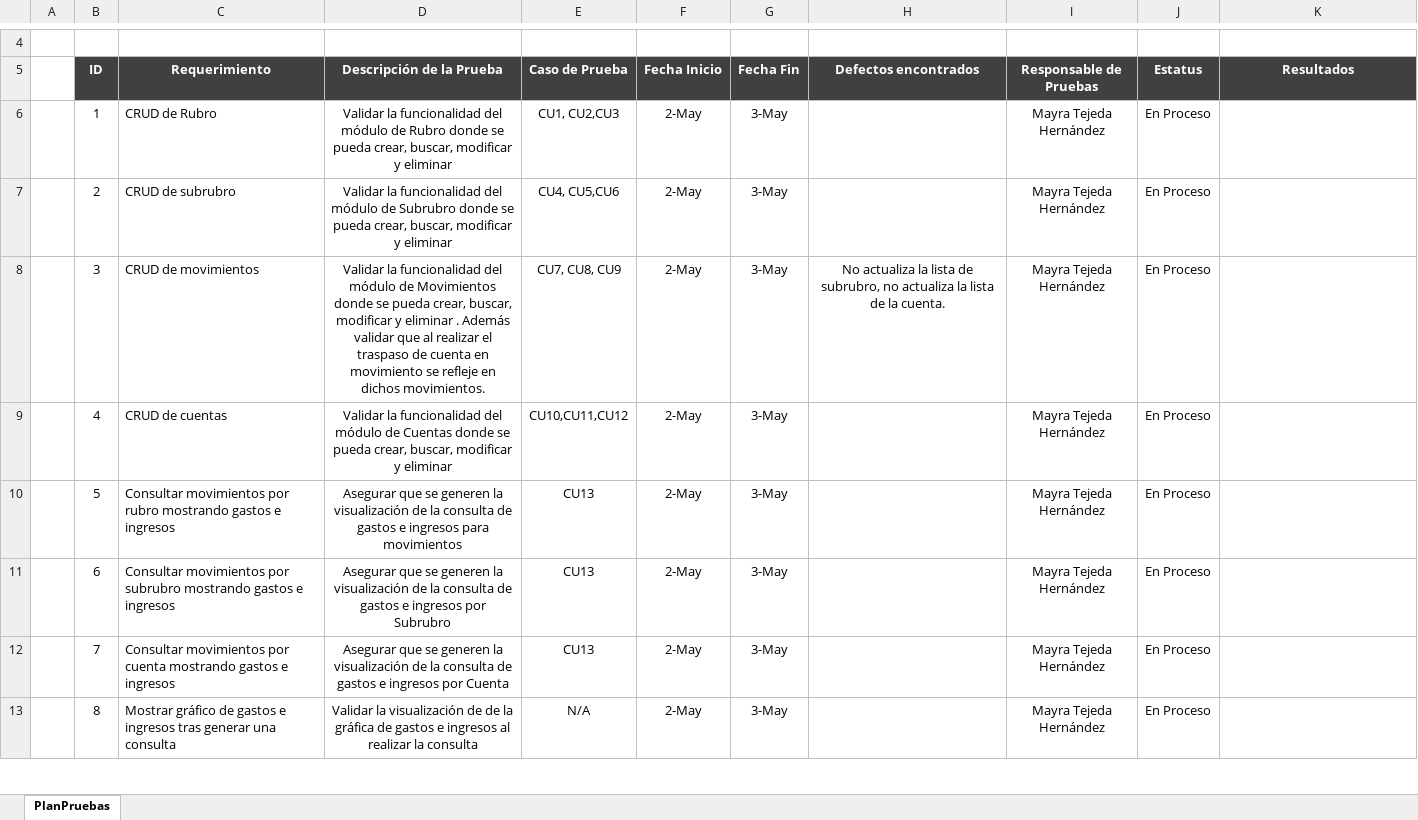
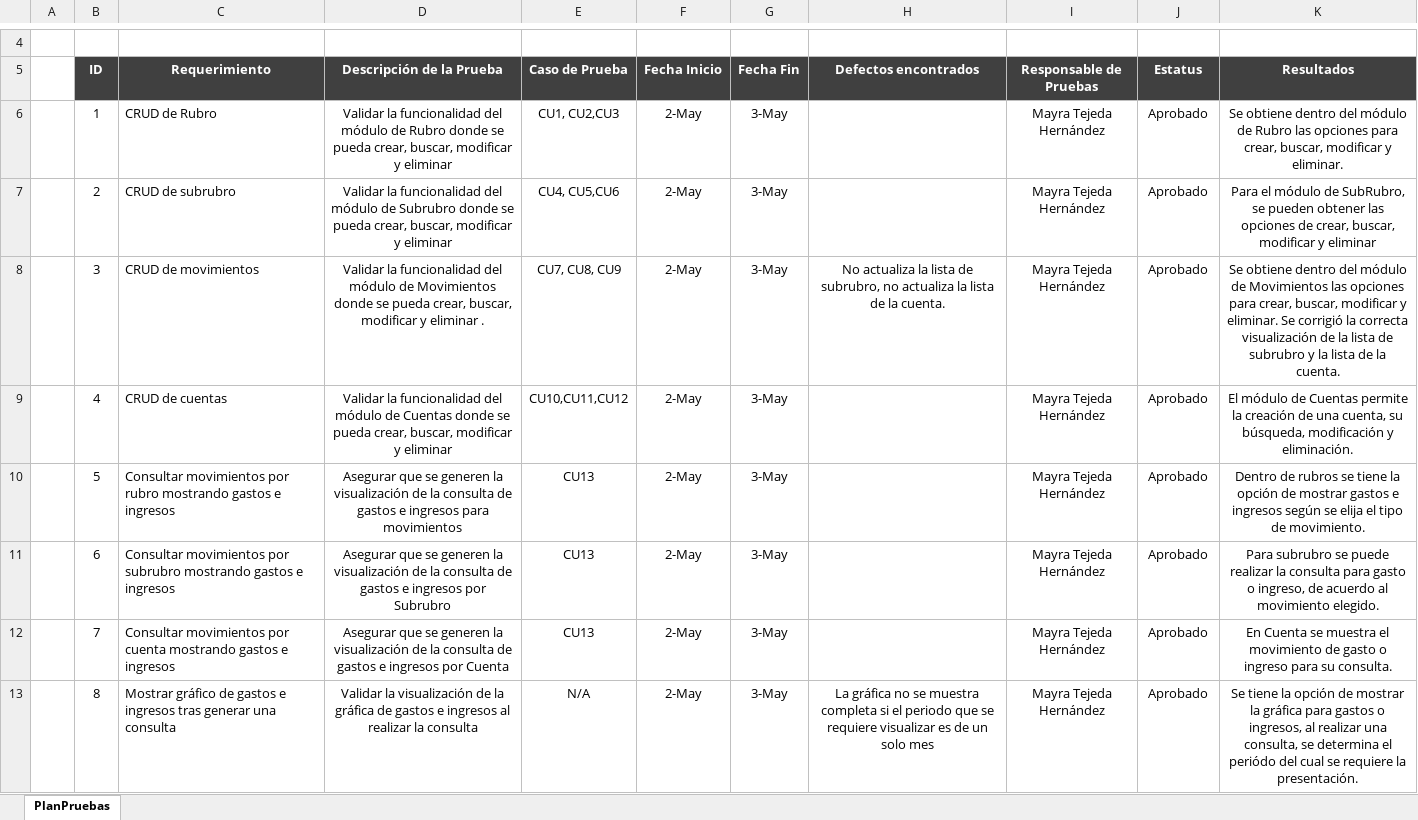
Before and after one commit to jovannyzepeda/Bisoltec, an Excel workbook: Proyectos/ControlDeGastos/03. Desarrollo/ControlDeGastos-PlanPruebas.xlsx, sheet PlanPruebas, drawn as a sheet; only a part is shown, gaps mark what is left out; values as stored, in another font and other column widths than the file's, no borders; charts and pictures not drawn; the diff covers the shown part only; the diff names each change by its address in the sheet, - before the commit and + after, or states it on an @@ line.

Commit message:
Actualizacion Plan de Pruebas

```diff
--- a/Proyectos/ControlDeGastos/03. Desarrollo/ControlDeGastos-PlanPruebas.xlsx (sheet PlanPruebas)
+++ b/Proyectos/ControlDeGastos/03. Desarrollo/ControlDeGastos-PlanPruebas.xlsx (sheet PlanPruebas)
-J6:J13 (Estatus): En Proceso
+J6:J13 (Estatus): Aprobado
-K6 (Resultados): (empty)
+K6 (Resultados): Se obtiene dentro del módulo de Rubro las opciones para crear, buscar, modificar y eliminar.
-K7 (Resultados): (empty)
+K7 (Resultados): Para el módulo de SubRubro, se pueden obtener las opciones de crear, buscar, modificar y eliminar
-D8 (Descripción de la Prueba): …eliminar . Además validar que al realizar el traspaso de cuenta en movimiento se refleje en dichos movimientos.
+D8 (Descripción de la Prueba): …eliminar .
-K8 (Resultados): (empty)
+K8 (Resultados): Se obtiene dentro del módulo de Movimientos las opciones para crear, buscar, modificar y eliminar. Se corrigió la correcta visualización de la lista de subrubro y la lista de la cuenta.
-K9 (Resultados): (empty)
+K9 (Resultados): El módulo de Cuentas permite la creación de una cuenta, su búsqueda, modificación y eliminación.
-K10 (Resultados): (empty)
+K10 (Resultados): Dentro de rubros se tiene la opción de mostrar gastos e ingresos según se elija el tipo de movimiento.
-K11 (Resultados): (empty)
+K11 (Resultados): Para subrubro se puede realizar la consulta para gasto o ingreso, de acuerdo al movimiento elegido.
-K12 (Resultados): (empty)
+K12 (Resultados): En Cuenta se muestra el movimiento de gasto o ingreso para su consulta.
-D13 (Descripción de la Prueba): …visualización de de la gráfica…
+D13 (Descripción de la Prueba): …visualización de la gráfica…
-H13 (Defectos encontrados): (empty)
+H13 (Defectos encontrados): La gráfica no se muestra completa si el periodo que se requiere visualizar es de un solo mes
-K13 (Resultados): (empty)
+K13 (Resultados): Se tiene la opción de mostrar la gráfica para gastos o ingresos, al realizar una consulta, se determina el periódo del cual se requiere la presentación.
```
Also changed, not shown: 17 edited cells elsewhere in this sheet.
